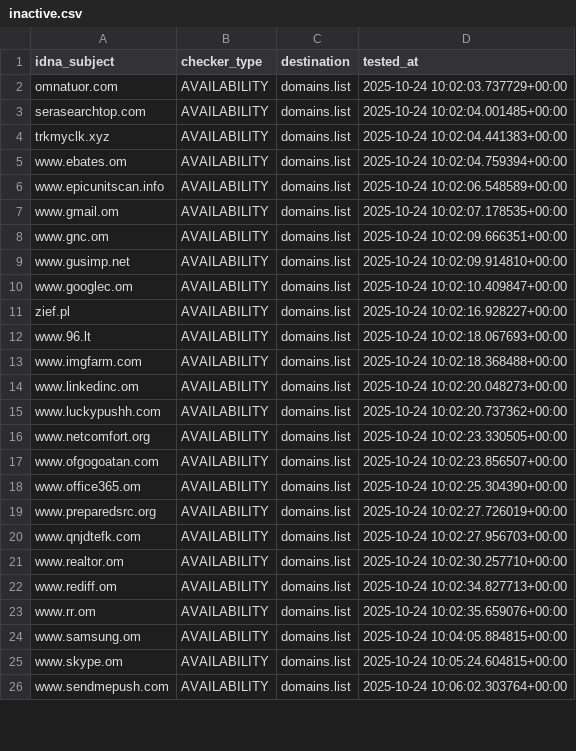
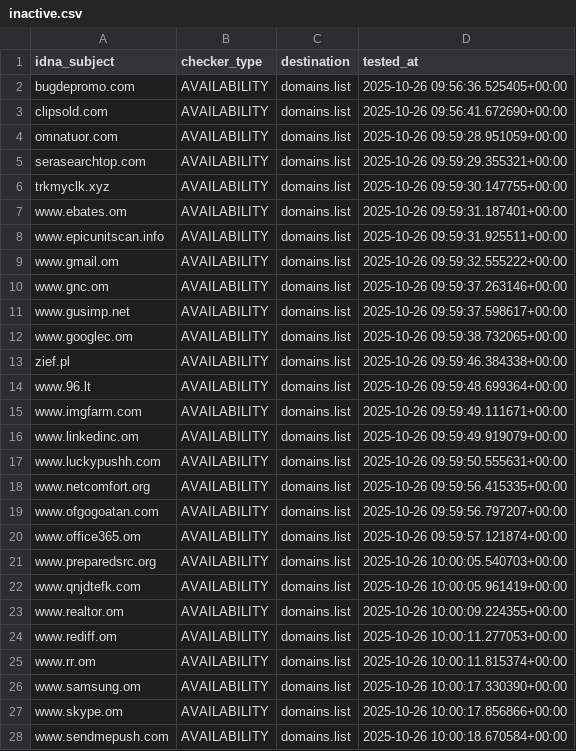
Before and after one commit to Ultimate-Hosts-Blacklist/quidsup_malicious-sites, a CSV file: .pyfunceble/inactive.csv, drawn as a sheet; only a part is shown; the diff covers the shown part only.

```diff
--- a/.pyfunceble/inactive.csv
+++ b/.pyfunceble/inactive.csv
@@ -1,26 +1,28 @@
 idna_subject,checker_type,destination,tested_at
-omnatuor.com,AVAILABILITY,domains.list,2025-10-24 10:02:03.737729+00:00
-serasearchtop.com,AVAILABILITY,domains.list,2025-10-24 10:02:04.001485+00:00
-trkmyclk.xyz,AVAILABILITY,domains.list,2025-10-24 10:02:04.441383+00:00
-www.ebates.om,AVAILABILITY,domains.list,2025-10-24 10:02:04.759394+00:00
-www.epicunitscan.info,AVAILABILITY,domains.list,2025-10-24 10:02:06.548589+00:00
-www.gmail.om,AVAILABILITY,domains.list,2025-10-24 10:02:07.178535+00:00
-www.gnc.om,AVAILABILITY,domains.list,2025-10-24 10:02:09.666351+00:00
-www.gusimp.net,AVAILABILITY,domains.list,2025-10-24 10:02:09.914810+00:00
-www.googlec.om,AVAILABILITY,domains.list,2025-10-24 10:02:10.409847+00:00
-zief.pl,AVAILABILITY,domains.list,2025-10-24 10:02:16.928227+00:00
-www.96.lt,AVAILABILITY,domains.list,2025-10-24 10:02:18.067693+00:00
-www.imgfarm.com,AVAILABILITY,domains.list,2025-10-24 10:02:18.368488+00:00
-www.linkedinc.om,AVAILABILITY,domains.list,2025-10-24 10:02:20.048273+00:00
-www.luckypushh.com,AVAILABILITY,domains.list,2025-10-24 10:02:20.737362+00:00
-www.netcomfort.org,AVAILABILITY,domains.list,2025-10-24 10:02:23.330505+00:00
-www.ofgogoatan.com,AVAILABILITY,domains.list,2025-10-24 10:02:23.856507+00:00
-www.office365.om,AVAILABILITY,domains.list,2025-10-24 10:02:25.304390+00:00
-www.preparedsrc.org,AVAILABILITY,domains.list,2025-10-24 10:02:27.726019+00:00
-www.qnjdtefk.com,AVAILABILITY,domains.list,2025-10-24 10:02:27.956703+00:00
-www.realtor.om,AVAILABILITY,domains.list,2025-10-24 10:02:30.257710+00:00
-www.rediff.om,AVAILABILITY,domains.list,2025-10-24 10:02:34.827713+00:00
-www.rr.om,AVAILABILITY,domains.list,2025-10-24 10:02:35.659076+00:00
-www.samsung.om,AVAILABILITY,domains.list,2025-10-24 10:04:05.884815+00:00
-www.skype.om,AVAILABILITY,domains.list,2025-10-24 10:05:24.604815+00:00
-www.sendmepush.com,AVAILABILITY,domains.list,2025-10-24 10:06:02.303764+00:00
+bugdepromo.com,AVAILABILITY,domains.list,2025-10-26 09:56:36.525405+00:00
+clipsold.com,AVAILABILITY,domains.list,2025-10-26 09:56:41.672690+00:00
+omnatuor.com,AVAILABILITY,domains.list,2025-10-26 09:59:28.951059+00:00
+serasearchtop.com,AVAILABILITY,domains.list,2025-10-26 09:59:29.355321+00:00
+trkmyclk.xyz,AVAILABILITY,domains.list,2025-10-26 09:59:30.147755+00:00
+www.ebates.om,AVAILABILITY,domains.list,2025-10-26 09:59:31.187401+00:00
+www.epicunitscan.info,AVAILABILITY,domains.list,2025-10-26 09:59:31.925511+00:00
+www.gmail.om,AVAILABILITY,domains.list,2025-10-26 09:59:32.555222+00:00
+www.gnc.om,AVAILABILITY,domains.list,2025-10-26 09:59:37.263146+00:00
+www.gusimp.net,AVAILABILITY,domains.list,2025-10-26 09:59:37.598617+00:00
+www.googlec.om,AVAILABILITY,domains.list,2025-10-26 09:59:38.732065+00:00
+zief.pl,AVAILABILITY,domains.list,2025-10-26 09:59:46.384338+00:00
+www.96.lt,AVAILABILITY,domains.list,2025-10-26 09:59:48.699364+00:00
+www.imgfarm.com,AVAILABILITY,domains.list,2025-10-26 09:59:49.111671+00:00
+www.linkedinc.om,AVAILABILITY,domains.list,2025-10-26 09:59:49.919079+00:00
+www.luckypushh.com,AVAILABILITY,domains.list,2025-10-26 09:59:50.555631+00:00
+www.netcomfort.org,AVAILABILITY,domains.list,2025-10-26 09:59:56.415335+00:00
+www.ofgogoatan.com,AVAILABILITY,domains.list,2025-10-26 09:59:56.797207+00:00
+www.office365.om,AVAILABILITY,domains.list,2025-10-26 09:59:57.121874+00:00
+www.preparedsrc.org,AVAILABILITY,domains.list,2025-10-26 10:00:05.540703+00:00
+www.qnjdtefk.com,AVAILABILITY,domains.list,2025-10-26 10:00:05.961419+00:00
+www.realtor.om,AVAILABILITY,domains.list,2025-10-26 10:00:09.224355+00:00
+www.rediff.om,AVAILABILITY,domains.list,2025-10-26 10:00:11.277053+00:00
+www.rr.om,AVAILABILITY,domains.list,2025-10-26 10:00:11.815374+00:00
+www.samsung.om,AVAILABILITY,domains.list,2025-10-26 10:00:17.330390+00:00
+www.skype.om,AVAILABILITY,domains.list,2025-10-26 10:00:17.856866+00:00
+www.sendmepush.com,AVAILABILITY,domains.list,2025-10-26 10:00:18.670584+00:00
```
Also changed, not shown: 65 edited cells elsewhere in this file, 17 other files.
